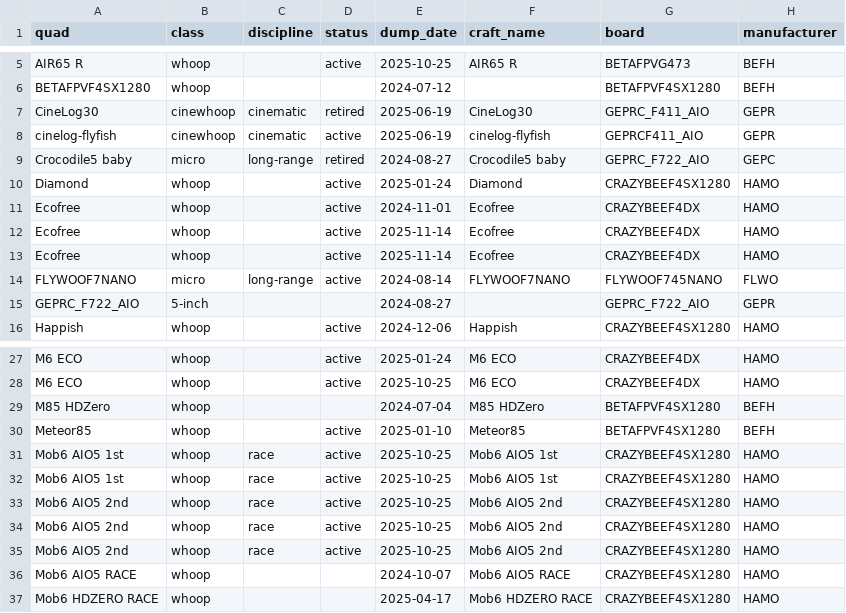
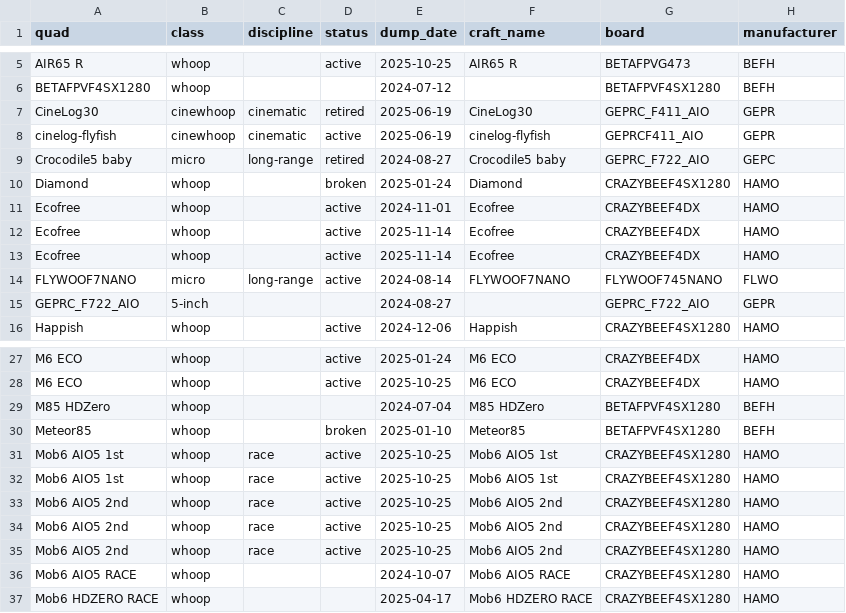
Before and after one commit to irom77/fpv_cli_dumps, a CSV file: fpv_quads.csv, drawn as a sheet; only a part is shown, gaps mark what is left out; the diff names each change by its address in the sheet, - before the commit and + after, or states it on an @@ line.

```diff
--- a/fpv_quads.csv
+++ b/fpv_quads.csv
-D10 (status): active
+D10 (status): broken
-D30 (status): active
+D30 (status): broken
```
Also changed, not shown: fpv_quads_latest.csv, hardware.csv, 3 other files.
